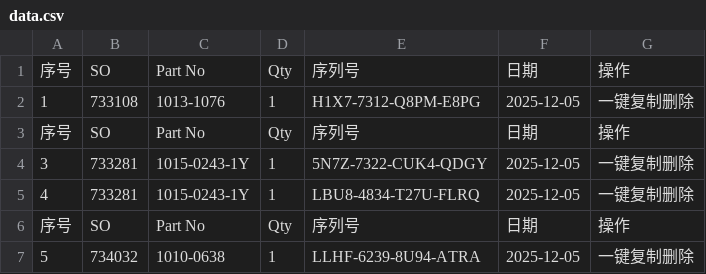
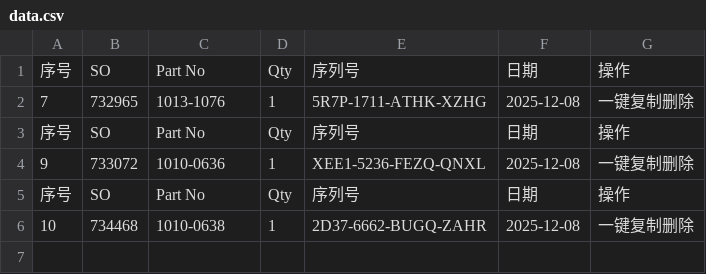
Before and after one commit to Ricky-cloud-star/Zenactcod, a CSV file: data/data.csv, drawn as a sheet.

Commit message:
Update data

```diff
--- a/data/data.csv
+++ b/data/data.csv
@@ -1,7 +1,6 @@
 序号,SO,Part No,Qty,序列号,日期,操作
-1,733108,1013-1076,1,H1X7-7312-Q8PM-E8PG,2025-12-05,一键复制删除
+7,732965,1013-1076,1,5R7P-1711-ATHK-XZHG,2025-12-08,一键复制删除
 序号,SO,Part No,Qty,序列号,日期,操作
-3,733281,1015-0243-1Y,1,5N7Z-7322-CUK4-QDGY,2025-12-05,一键复制删除
-4,733281,1015-0243-1Y,1,LBU8-4834-T27U-FLRQ,2025-12-05,一键复制删除
+9,733072,1010-0636,1,XEE1-5236-FEZQ-QNXL,2025-12-08,一键复制删除
 序号,SO,Part No,Qty,序列号,日期,操作
-5,734032,1010-0638,1,LLHF-6239-8U94-ATRA,2025-12-05,一键复制删除
+10,734468,1010-0638,1,2D37-6662-BUGQ-ZAHR,2025-12-08,一键复制删除
```
